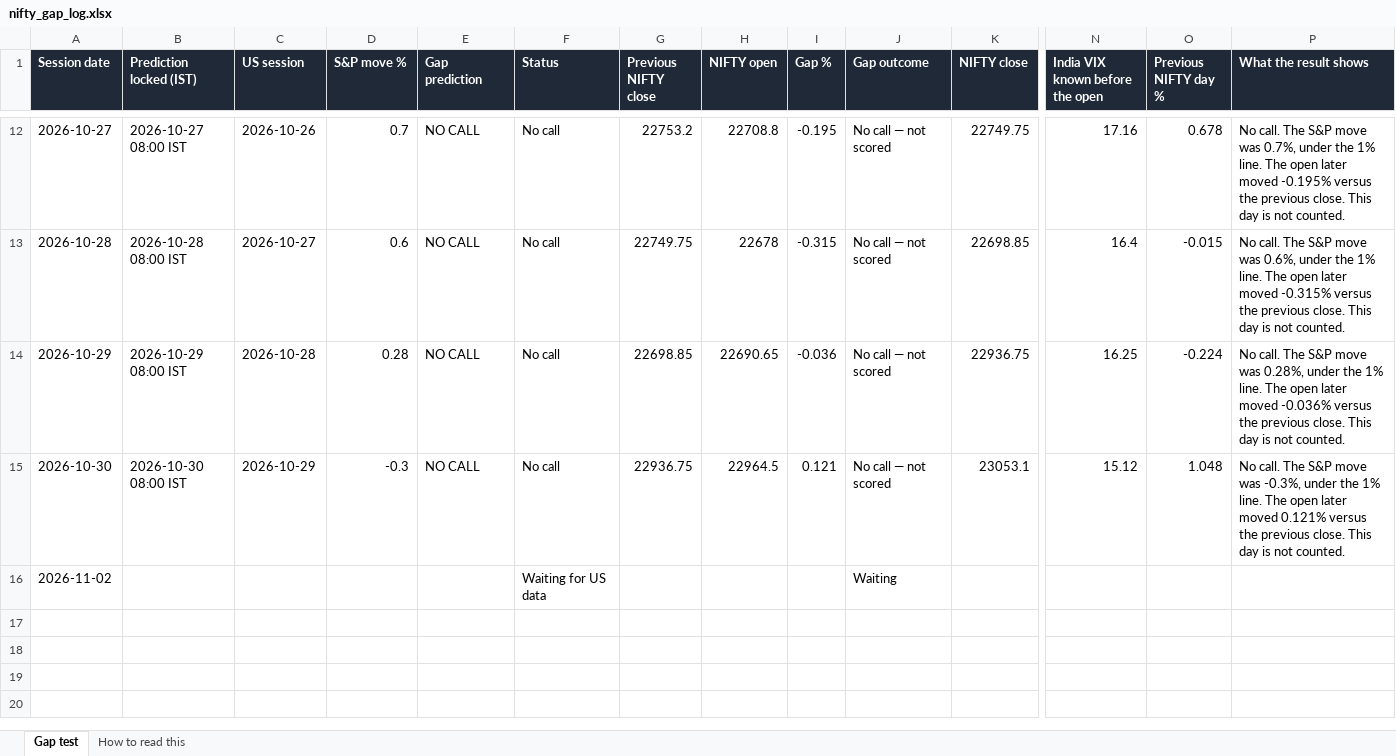
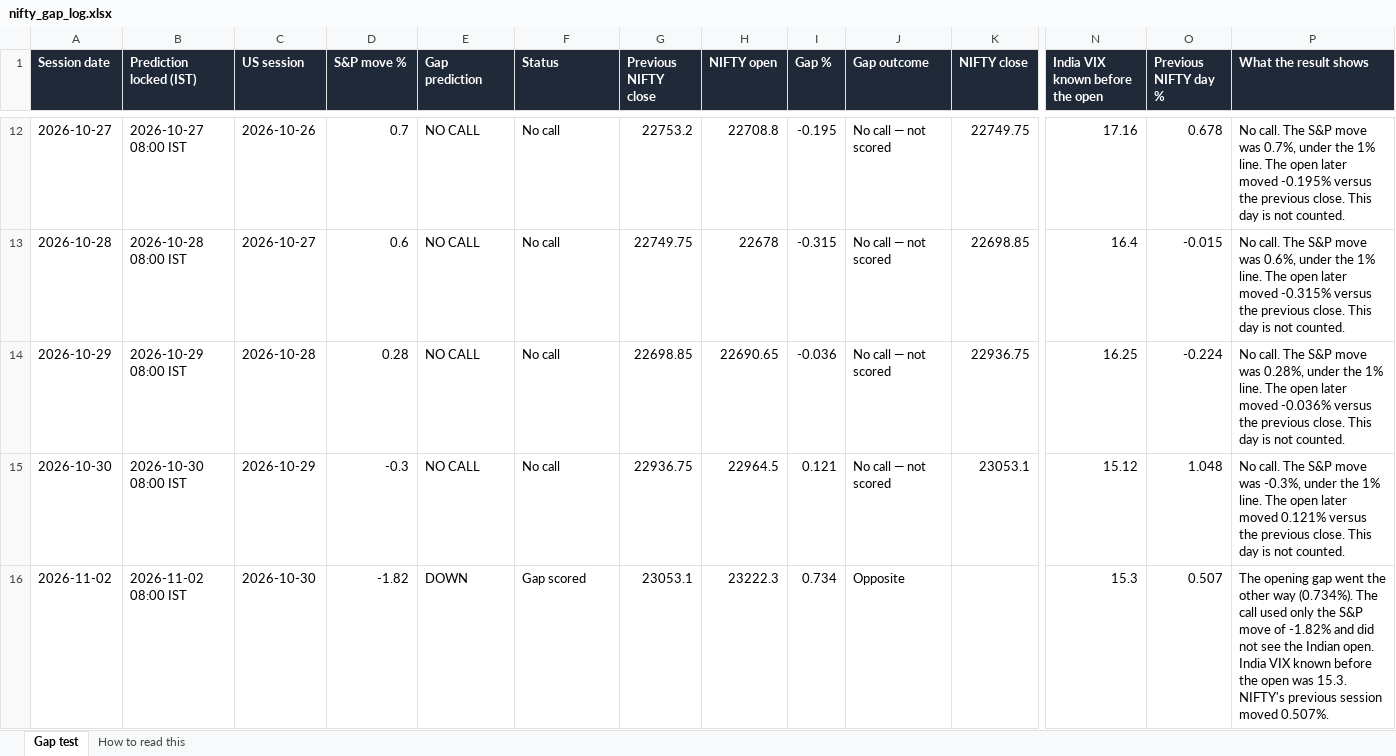
Before and after one commit to pankaj2816/nifty-gap-call, an Excel workbook: live_log/nifty_gap_log.xlsx, sheet Gap test, drawn as a sheet; only a part is shown, gaps mark what is left out; values as stored, in another font and other column widths than the file's, no borders; the diff names each change by its address in the sheet, - before the commit and + after, or states it on an @@ line.

Commit message:
Update the live gap log

```diff
--- a/live_log/nifty_gap_log.xlsx (sheet Gap test)
+++ b/live_log/nifty_gap_log.xlsx (sheet Gap test)
-B16 (Prediction locked (IST)): (empty)
+B16 (Prediction locked (IST)): 2026-11-02 08:00 IST
-C16 (US session): (empty)
+C16 (US session): 2026-10-30
-D16 (S&P move %): (empty)
+D16 (S&P move %): -1.82
-E16 (Gap prediction): (empty)
+E16 (Gap prediction): DOWN
-F16 (Status): Waiting for US data
+F16 (Status): Gap scored
-G16 (Previous NIFTY close): (empty)
+G16 (Previous NIFTY close): 23053.1
-H16 (NIFTY open): (empty)
+H16 (NIFTY open): 23222.3
-I16 (Gap %): (empty)
+I16 (Gap %): 0.734
-J16 (Gap outcome): Waiting
+J16 (Gap outcome): Opposite
-N16 (India VIX known before the open): (empty)
+N16 (India VIX known before the open): 15.3
-O16 (Previous NIFTY day %): (empty)
+O16 (Previous NIFTY day %): 0.507
-P16 (What the result shows): (empty)
+P16 (What the result shows): The opening gap went the other way (0.734%). The call used only the S&P move of -1.82% and did not see the Indian open. India VIX known before the open was 15.3. NIFTY's previous session moved 0.507%.
```
Also changed, not shown: 4 other files.
